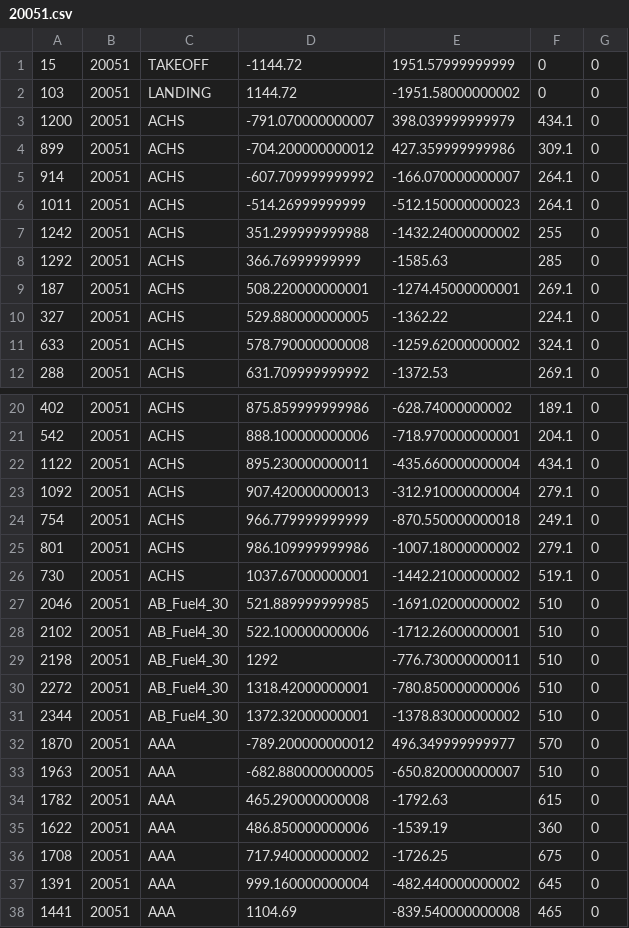
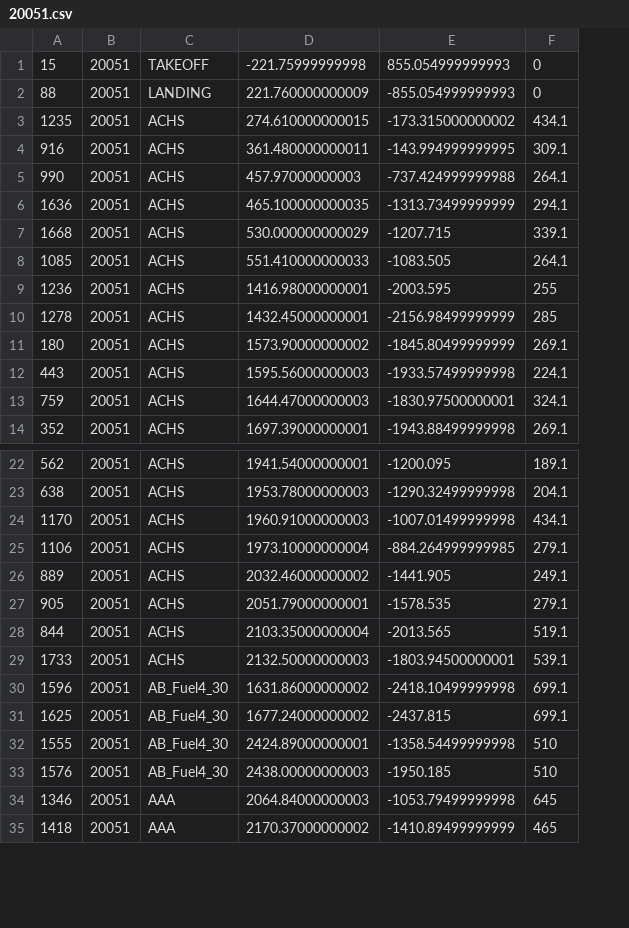
Before and after one commit to SAPHROF/SEOW.E2.Operation-M, a CSV file: Infrastructure/Airbase Layouts/20051.csv, drawn as a sheet; only a part is shown, gaps mark what is left out; removed rows and columns are numbered as before the commit, all else as after; the diff names each change by its address in the sheet, - before the commit and + after, or states it on an @@ line.

```diff
--- a/Infrastructure/Airbase Layouts/20051.csv
+++ b/Infrastructure/Airbase Layouts/20051.csv
-column A, rows 1-12: 15 | 103 | 1200 | 899 | 914 | 1011 | 1242 | 1292 | 187 | 327 | 633 | 288; rows 20-28: 402 | 542 | 1122 | 1092 | 754 | 801 | 730 | 2046 | 2102; rows 37-38: 1391 | 1441
+column A, rows 1-5: 15 | 88 | 1235 | 916 | 990; rows 8-14: 1085 | 1236 | 1278 | 180 | 443 | 759 | 352; rows 22-28: 562 | 638 | 1170 | 1106 | 889 | 905 | 844; rows 32-35: 1555 | 1576 | 1346 | 1418
-column D, rows 1-12: -1144.72 | 1144.72 | -791.070000000007 | -704.200000000012 | -607.709999999992 | -514.26999999999 | 351.299999999988 | 366.76999999999 | 508.220000000001 | 529.880000000005 | 578.790000000008 | 631.709999999992; rows 20-28: 875.859999999986 | 888.100000000006 | 895.230000000011 | 907.420000000013 | 966.779999999999 | 986.109999999986 | 1037.67000000001 | 521.889999999985 | 522.100000000006; rows 37-38: 999.160000000004 | 1104.69
-column E, rows 1-12: 1951.57999999999 | -1951.58000000002 | 398.039999999979 | 427.359999999986 | -166.070000000007 | -512.150000000023 | -1432.24000000002 | -1585.63 | -1274.45000000001 | -1362.22 | -1259.62000000002 | -1372.53; rows 20-28: -628.74000000002 | -718.970000000001 | -435.660000000004 | -312.910000000004 | -870.550000000018 | -1007.18000000002 | -1442.21000000002 | -1691.02000000002 | -1712.26000000001; rows 37-38: -482.440000000002 | -839.540000000008
+column D, rows 1-5: -221.75999999998 | 221.760000000009 | 274.610000000015 | 361.480000000011 | 457.97000000003; rows 8-14: 551.410000000033 | 1416.98000000001 | 1432.45000000001 | 1573.90000000002 | 1595.56000000003 | 1644.47000000003 | 1697.39000000001; rows 22-28: 1941.54000000001 | 1953.78000000003 | 1960.91000000003 | 1973.10000000004 | 2032.46000000002 | 2051.79000000001 | 2103.35000000004; rows 32-35: 2424.89000000001 | 2438.00000000003 | 2064.84000000003 | 2170.37000000002
+column E, rows 1-5: 855.054999999993 | -855.054999999993 | -173.315000000002 | -143.994999999995 | -737.424999999988; rows 8-14: -1083.505 | -2003.595 | -2156.98499999999 | -1845.80499999999 | -1933.57499999998 | -1830.97500000001 | -1943.88499999998; rows 22-28: -1200.095 | -1290.32499999998 | -1007.01499999998 | -884.264999999985 | -1441.905 | -1578.535 | -2013.565; rows 32-35: -1358.54499999998 | -1950.185 | -1053.79499999998 | -1410.89499999999
-column G, rows 1-12: all 0; rows 20-28: all 0; rows 37-38: 0 | 0
+row 6: 1636 | 20051 | ACHS | 465.100000000035 | -1313.73499999999 | 294.1
+row 7: 1668 | 20051 | ACHS | 530.000000000029 | -1207.715 | 339.1
+row 29: 1733 | 20051 | ACHS | 2132.50000000003 | -1803.94500000001 | 539.1
+row 30: 1596 | 20051 | AB_Fuel4_30 | 1631.86000000002 | -2418.10499999998 | 699.1
+row 31: 1625 | 20051 | AB_Fuel4_30 | 1677.24000000002 | -2437.815 | 699.1
-row 29: 2198 | 20051 | AB_Fuel4_30 | 1292 | -776.730000000011 | 510 | 0
-row 30: 2272 | 20051 | AB_Fuel4_30 | 1318.42000000001 | -780.850000000006 | 510 | 0
-row 31: 2344 | 20051 | AB_Fuel4_30 | 1372.32000000001 | -1378.83000000002 | 510 | 0
-row 32: 1870 | 20051 | AAA | -789.200000000012 | 496.349999999977 | 570 | 0
-row 33: 1963 | 20051 | AAA | -682.880000000005 | -650.820000000007 | 510 | 0
-row 34: 1782 | 20051 | AAA | 465.290000000008 | -1792.63 | 615 | 0
-row 35: 1622 | 20051 | AAA | 486.850000000006 | -1539.19 | 360 | 0
-row 36: 1708 | 20051 | AAA | 717.940000000002 | -1726.25 | 675 | 0
```
Also changed, not shown: Infrastructure/Airbase Layouts/20053.csv, Infrastructure/Airbase Layouts/20054.csv, 36 other files.
